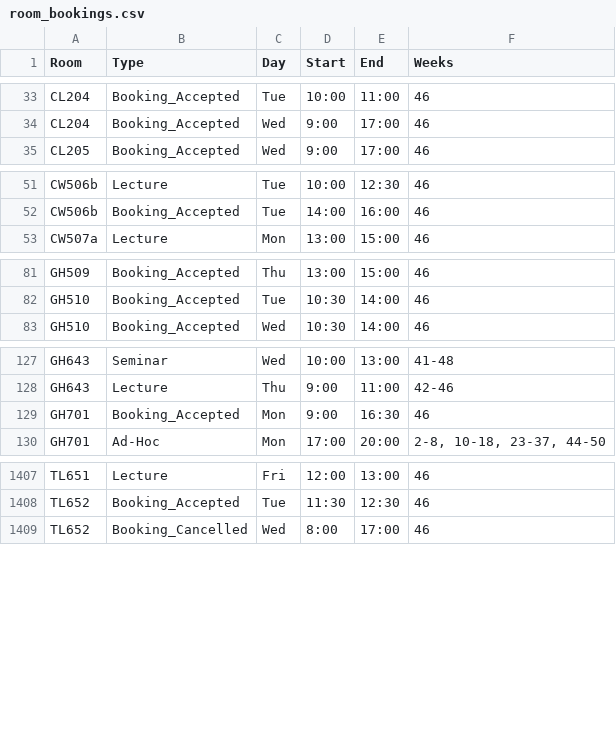
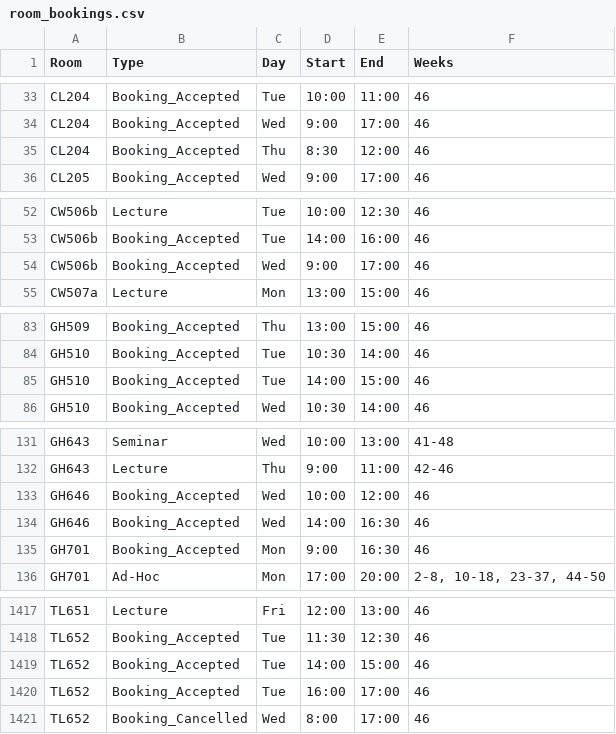
Before and after one commit to JonahMcN/StrathRooms.github.io, a CSV file: data/room_bookings.csv, drawn as a sheet; only a part is shown, gaps mark what is left out; the diff covers the shown part only.

```diff
--- a/data/room_bookings.csv
+++ b/data/room_bookings.csv
@@ -34,2 +34,3 @@ CL204,Booking_Accepted,Tue,10:00,11:00,46
 CL204,Booking_Accepted,Wed,9:00,17:00,46
+CL204,Booking_Accepted,Thu,8:30,12:00,46
 CL205,Booking_Accepted,Wed,9:00,17:00,46
@@ -52,2 +53,3 @@ CW506b,Lecture,Tue,10:00,12:30,46
 CW506b,Booking_Accepted,Tue,14:00,16:00,46
+CW506b,Booking_Accepted,Wed,9:00,17:00,46
 CW507a,Lecture,Mon,13:00,15:00,46
@@ -82,2 +84,3 @@ GH509,Booking_Accepted,Thu,13:00,15:00,46
 GH510,Booking_Accepted,Tue,10:30,14:00,46
+GH510,Booking_Accepted,Tue,14:00,15:00,46
 GH510,Booking_Accepted,Wed,10:30,14:00,46
@@ -128,2 +132,4 @@ GH643,Seminar,Wed,10:00,13:00,41-48
 GH643,Lecture,Thu,9:00,11:00,42-46
+GH646,Booking_Accepted,Wed,10:00,12:00,46
+GH646,Booking_Accepted,Wed,14:00,16:30,46
 GH701,Booking_Accepted,Mon,9:00,16:30,46
@@ -1408,2 +1418,4 @@ TL651,Lecture,Fri,12:00,13:00,46
 TL652,Booking_Accepted,Tue,11:30,12:30,46
+TL652,Booking_Accepted,Tue,14:00,15:00,46
+TL652,Booking_Accepted,Tue,16:00,17:00,46
 TL652,Booking_Cancelled,Wed,8:00,17:00,46
```
Also changed, not shown: 6 added rows elsewhere in this file, data/empty_bookings.csv.
